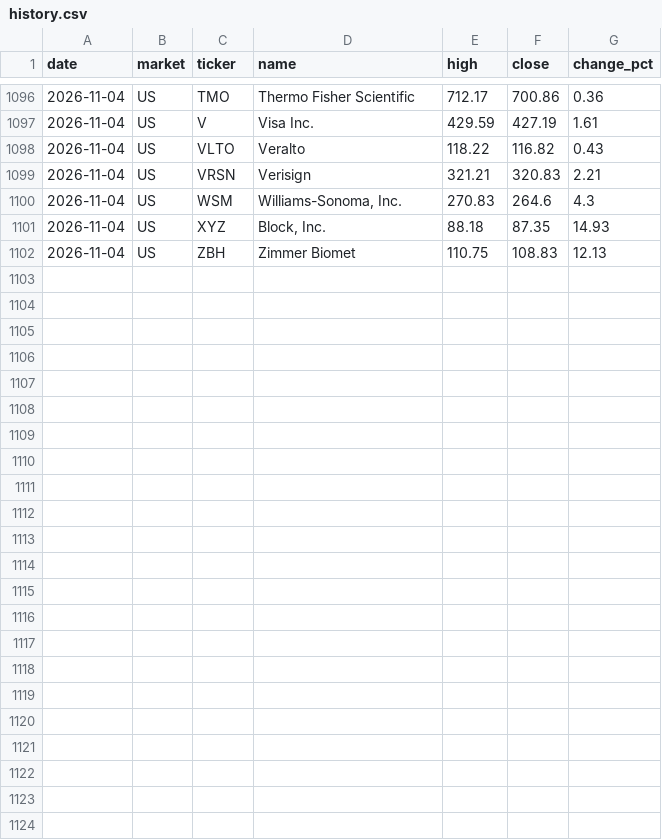
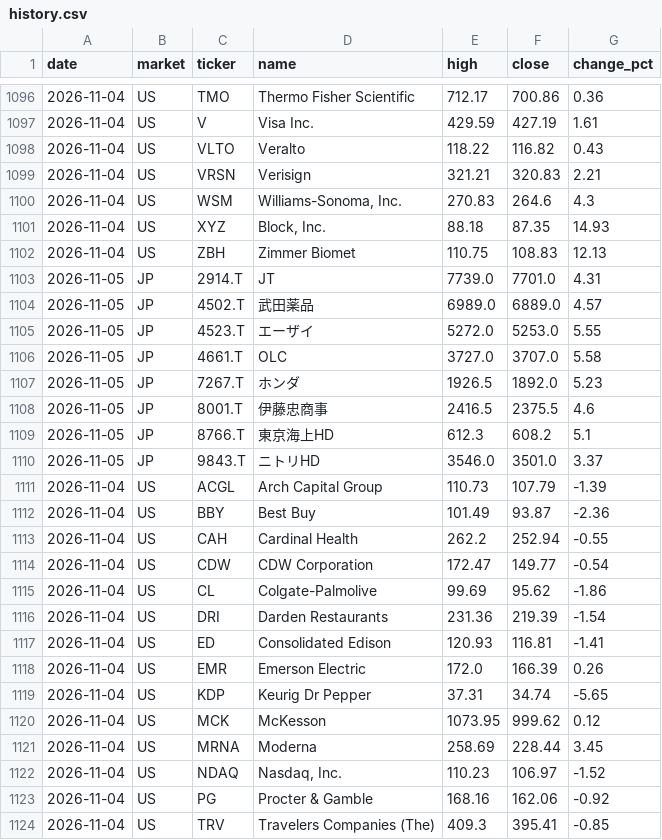
Before and after one commit to su402011-hash/high52-scanner, a CSV file: outputs/history.csv, drawn as a sheet; only a part is shown, gaps mark what is left out; the diff names each change by its address in the sheet, - before the commit and + after, or states it on an @@ line.

```diff
--- a/outputs/history.csv
+++ b/outputs/history.csv
+row 1103: 2026-11-05 | JP | 2914.T | JT | 7739.0 | 7701.0 | 4.31
+row 1104: 2026-11-05 | JP | 4502.T | 武田薬品 | 6989.0 | 6889.0 | 4.57
+row 1105: 2026-11-05 | JP | 4523.T | エーザイ | 5272.0 | 5253.0 | 5.55
+row 1106: 2026-11-05 | JP | 4661.T | OLC | 3727.0 | 3707.0 | 5.58
+row 1107: 2026-11-05 | JP | 7267.T | ホンダ | 1926.5 | 1892.0 | 5.23
+row 1108: 2026-11-05 | JP | 8001.T | 伊藤忠商事 | 2416.5 | 2375.5 | 4.6
+row 1109: 2026-11-05 | JP | 8766.T | 東京海上HD | 612.3 | 608.2 | 5.1
+row 1110: 2026-11-05 | JP | 9843.T | ニトリHD | 3546.0 | 3501.0 | 3.37
+row 1111: 2026-11-04 | US | ACGL | Arch Capital Group | 110.73 | 107.79 | -1.39
+row 1112: 2026-11-04 | US | BBY | Best Buy | 101.49 | 93.87 | -2.36
+row 1113: 2026-11-04 | US | CAH | Cardinal Health | 262.2 | 252.94 | -0.55
+row 1114: 2026-11-04 | US | CDW | CDW Corporation | 172.47 | 149.77 | -0.54
+row 1115: 2026-11-04 | US | CL | Colgate-Palmolive | 99.69 | 95.62 | -1.86
+row 1116: 2026-11-04 | US | DRI | Darden Restaurants | 231.36 | 219.39 | -1.54
+row 1117: 2026-11-04 | US | ED | Consolidated Edison | 120.93 | 116.81 | -1.41
+row 1118: 2026-11-04 | US | EMR | Emerson Electric | 172.0 | 166.39 | 0.26
+row 1119: 2026-11-04 | US | KDP | Keurig Dr Pepper | 37.31 | 34.74 | -5.65
+row 1120: 2026-11-04 | US | MCK | McKesson | 1073.95 | 999.62 | 0.12
+row 1121: 2026-11-04 | US | MRNA | Moderna | 258.69 | 228.44 | 3.45
+row 1122: 2026-11-04 | US | NDAQ | Nasdaq, Inc. | 110.23 | 106.97 | -1.52
+row 1123: 2026-11-04 | US | PG | Procter & Gamble | 168.16 | 162.06 | -0.92
+row 1124: 2026-11-04 | US | TRV | Travelers Companies (The) | 409.3 | 395.41 | -0.85
```
Also changed, not shown: outputs/latest_highs.csv, outputs/latest_track.csv, 5 other files.
